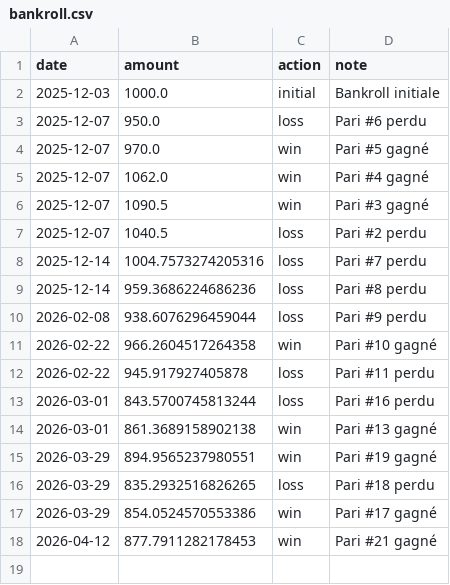
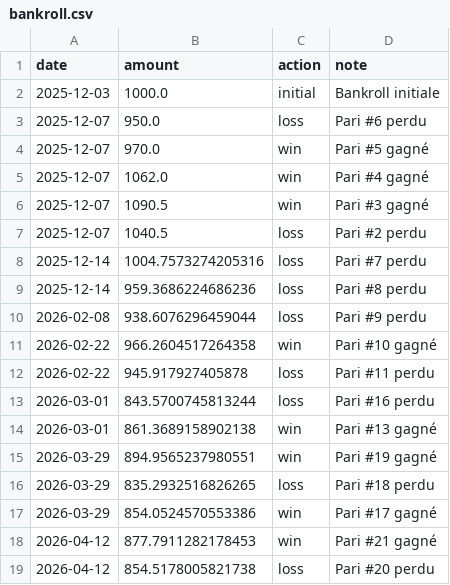
Before and after one commit to narvall018/tennis_modele, a CSV file: bets/users/narvall018/ufc/bankroll.csv, drawn as a sheet.

Commit message:
Update bankroll: loss

```diff
--- a/bets/users/narvall018/ufc/bankroll.csv
+++ b/bets/users/narvall018/ufc/bankroll.csv
@@ -18 +18,2 @@ date,amount,action,note
 2026-04-12,877.7911282178453,win,Pari #21 gagné
+2026-04-12,854.5178005821738,loss,Pari #20 perdu
```
